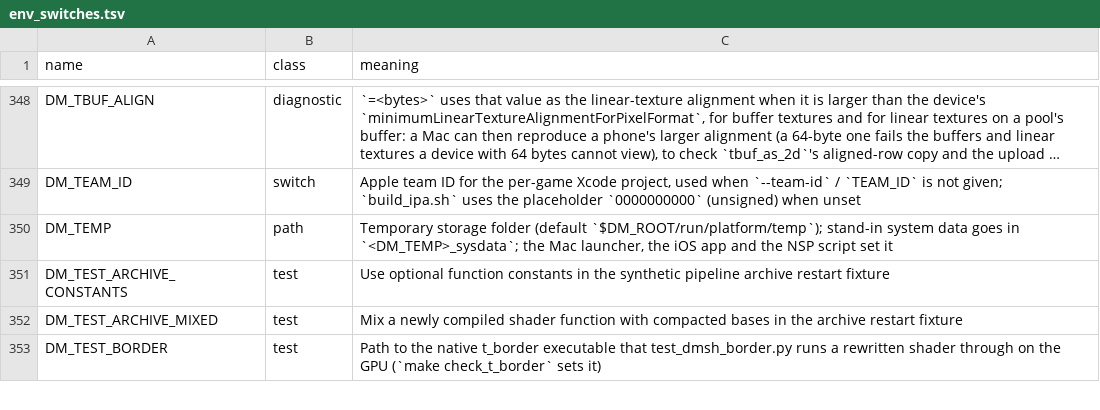
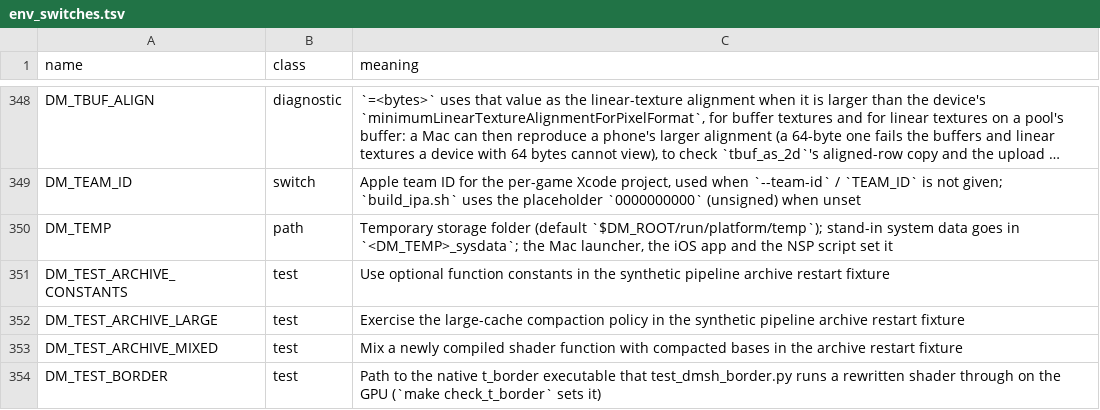
Before and after one commit to Aeonitis/nxnative, a TSV file: docs/env_switches.tsv, drawn as a sheet; only a part is shown, gaps mark what is left out; long unchanged cells end in …; the diff names each change by its address in the sheet, - before the commit and + after, or states it on an @@ line.

Commit message:
Document the large-cache archive test switch
(cherry picked from commit 946b8c8dac9e204661526659bb9ed53fb77e89d8)

```diff
--- a/docs/env_switches.tsv
+++ b/docs/env_switches.tsv
+row 352: DM_TEST_ARCHIVE_LARGE | test | Exercise the large-cache compaction policy in the synthetic pipeline archive restart fixture
```
